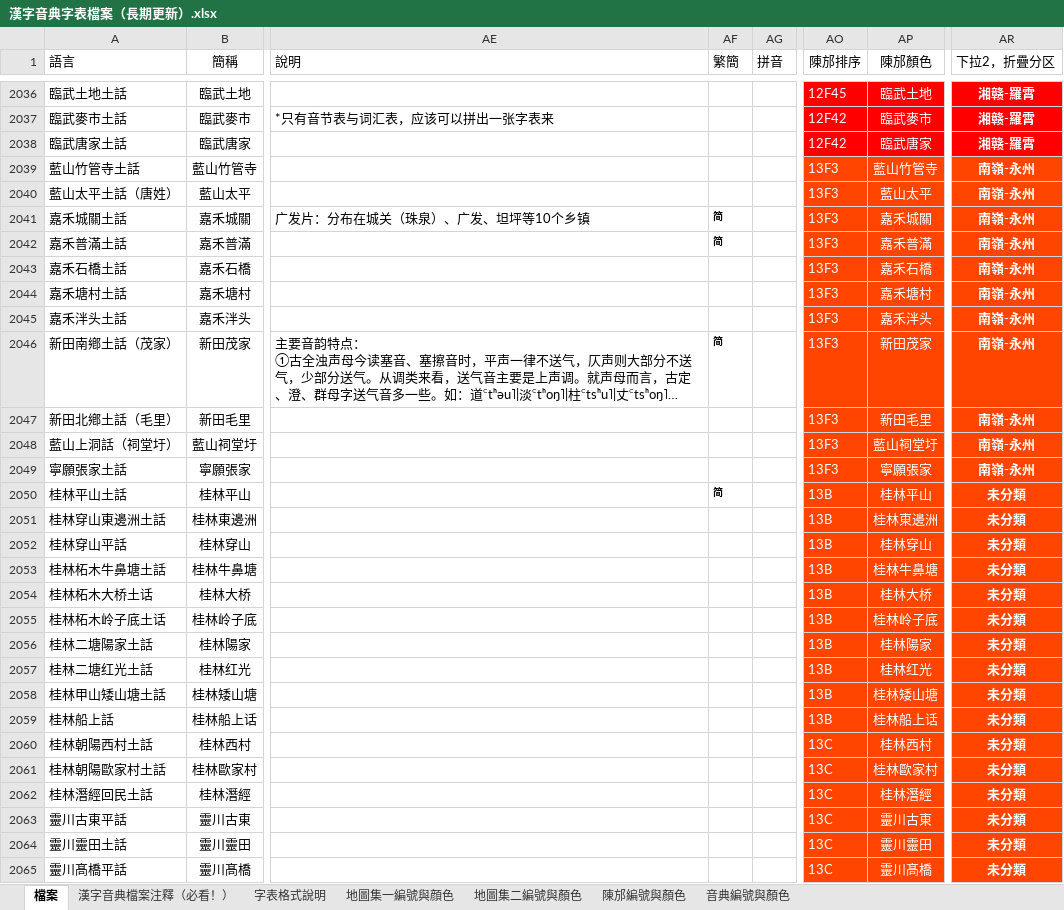
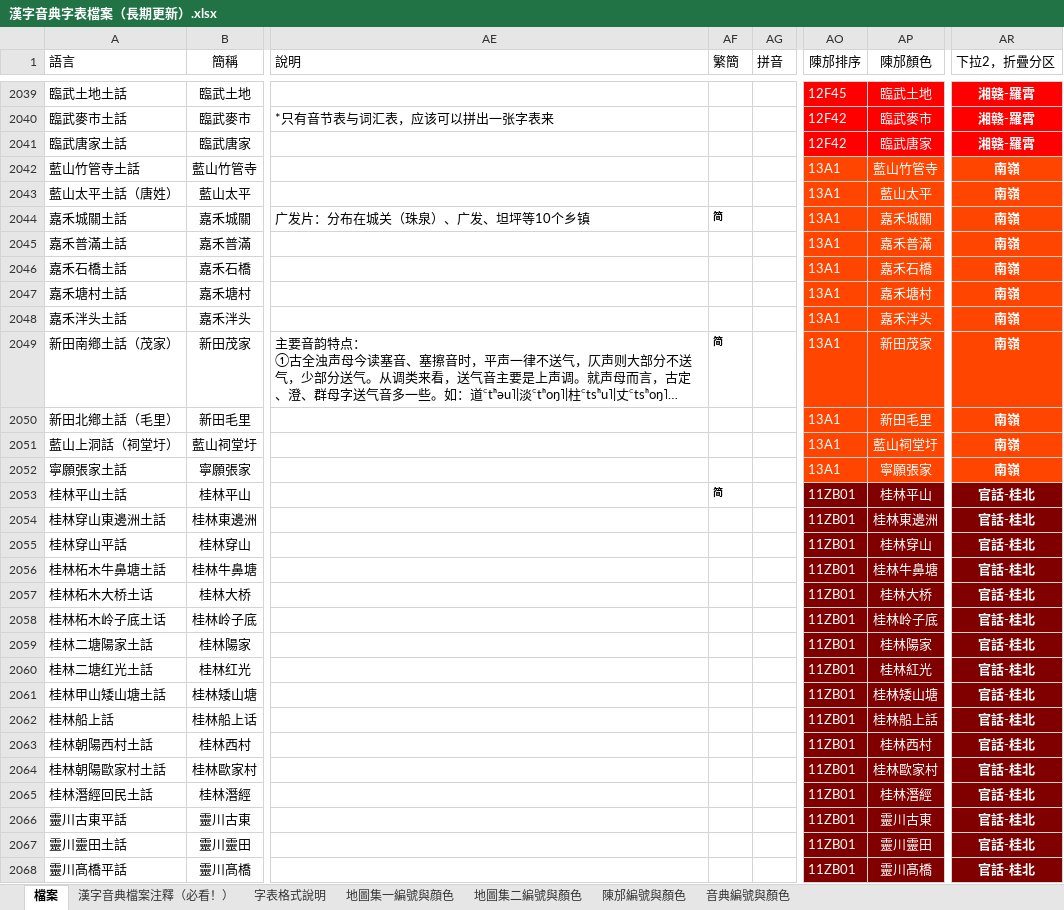
Before and after one commit to osfans/MCPDict, an Excel workbook: tools/漢字音典字表檔案（長期更新）.xlsx, sheet 檔案, drawn as a sheet; only a part is shown, gaps mark what is left out; long unchanged cells end in …; values as stored, in another font and other column widths than the file's, no borders; addresses are those after the commit; the diff covers the shown part only; the diff names each change by its address in the sheet, - before the commit and + after, or states it on an @@ line.

```diff
--- a/tools/漢字音典字表檔案（長期更新）.xlsx (sheet 檔案)
+++ b/tools/漢字音典字表檔案（長期更新）.xlsx (sheet 檔案)
-AO2042:AO2052 (陳邡排序): 13F3
+AO2042:AO2052 (陳邡排序): 13A1
-AR2042:AR2052 (下拉2，折疊分区): 南嶺-永州
+AR2042:AR2052 (下拉2，折疊分区): 南嶺
-AF2045 (繁簡): 简
+AF2045 (繁簡): (empty)
-AO2053:AO2062 (陳邡排序): 13B
+AO2053:AO2062 (陳邡排序): 11ZB01
-AO2053:AP2068 fill: #FF4500
+AO2053:AP2068 fill: #800000
-AR2053:AR2068 (下拉2，折疊分区): 未分類
+AR2053:AR2068 (下拉2，折疊分区): 官話-桂北
-AR2053:AR2068 fill: #FF4500
+AR2053:AR2068 fill: #800000
-AP2060 (陳邡顏色): 桂林红光
+AP2060 (陳邡顏色): 桂林紅光
-AP2062 (陳邡顏色): 桂林船上话
+AP2062 (陳邡顏色): 桂林船上話
-AO2063:AO2068 (陳邡排序): 13C
+AO2063:AO2068 (陳邡排序): 11ZB01
```
Also changed, not shown: 15 added rows, 12 removed rows, 559 edited cells and cell formats elsewhere in this sheet, 10 other files.
